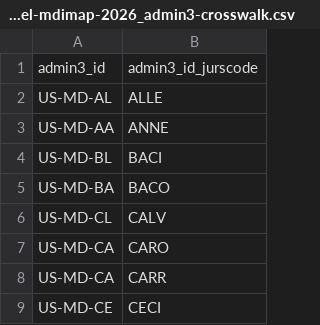
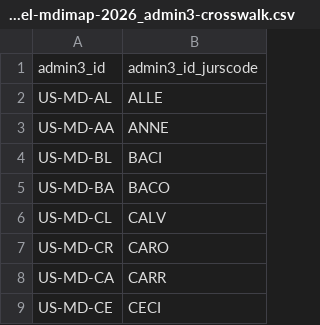
Before and after one commit to chrnolte/openplaces, a CSV file: src/openplaces/recipes/US/MD/_all/parcel/mdimap/2026/US-MD_parcel-mdimap-2026_admin3-crosswalk.csv, drawn as a sheet; only a part is shown.

```diff
--- a/src/openplaces/recipes/US/MD/_all/parcel/mdimap/2026/US-MD_parcel-mdimap-2026_admin3-crosswalk.csv
+++ b/src/openplaces/recipes/US/MD/_all/parcel/mdimap/2026/US-MD_parcel-mdimap-2026_admin3-crosswalk.csv
@@ -6,3 +6,3 @@ US-MD-BA,BACO
 US-MD-CL,CALV
-US-MD-CA,CARO
+US-MD-CR,CARO
 US-MD-CA,CARR
```
Also changed, not shown: src/openplaces/core/attribute_registry.csv, 5 other files.
